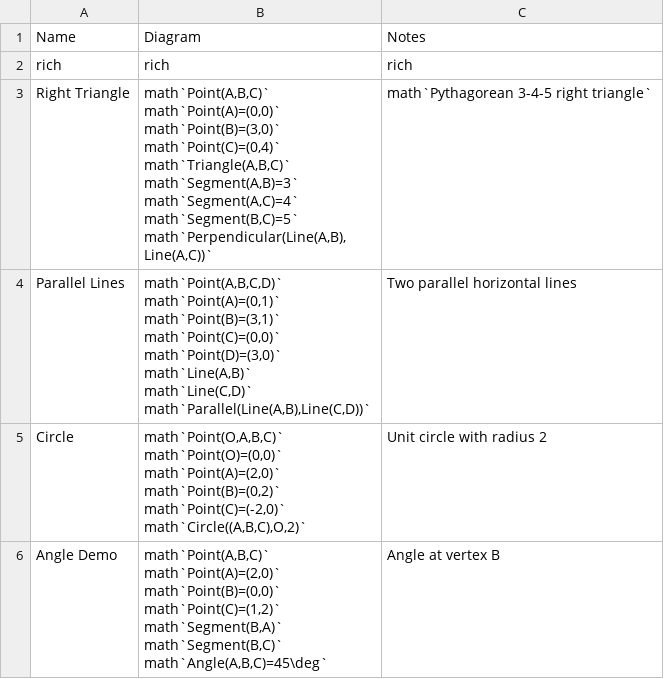
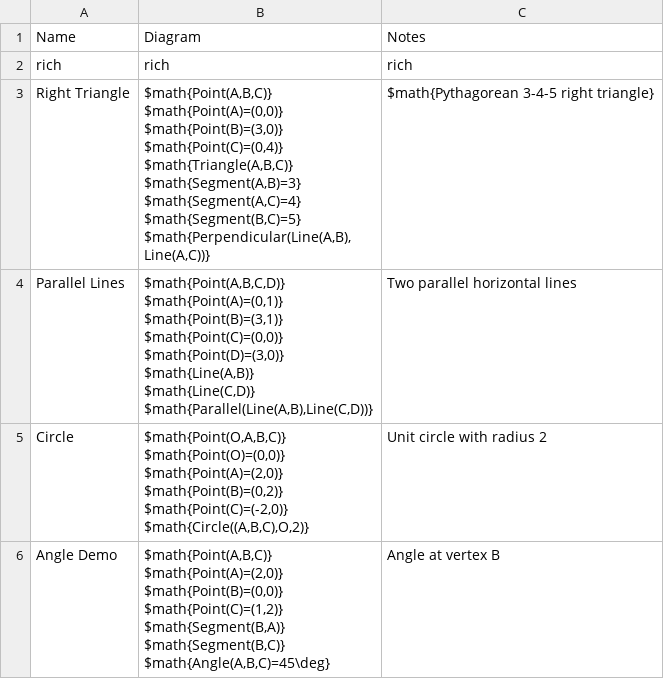
Before and after one commit to mo-mosverkstad/Bookkeeping, a CSV file: Webapp/public/geometry-sample.csv, drawn as a sheet.

```diff
--- a/Webapp/public/geometry-sample.csv
+++ b/Webapp/public/geometry-sample.csv
@@ -2,31 +2,31 @@ Name,Diagram,Notes
 rich,rich,rich
-Right Triangle,"math`Point(A,B,C)`
-math`Point(A)=(0,0)`
-math`Point(B)=(3,0)`
-math`Point(C)=(0,4)`
-math`Triangle(A,B,C)`
-math`Segment(A,B)=3`
-math`Segment(A,C)=4`
-math`Segment(B,C)=5`
-math`Perpendicular(Line(A,B),Line(A,C))`",math`Pythagorean 3-4-5 right triangle`
-Parallel Lines,"math`Point(A,B,C,D)`
-math`Point(A)=(0,1)`
-math`Point(B)=(3,1)`
-math`Point(C)=(0,0)`
-math`Point(D)=(3,0)`
-math`Line(A,B)`
-math`Line(C,D)`
-math`Parallel(Line(A,B),Line(C,D))`",Two parallel horizontal lines
-Circle,"math`Point(O,A,B,C)`
-math`Point(O)=(0,0)`
-math`Point(A)=(2,0)`
-math`Point(B)=(0,2)`
-math`Point(C)=(-2,0)`
-math`Circle((A,B,C),O,2)`",Unit circle with radius 2
-Angle Demo,"math`Point(A,B,C)`
-math`Point(A)=(2,0)`
-math`Point(B)=(0,0)`
-math`Point(C)=(1,2)`
-math`Segment(B,A)`
-math`Segment(B,C)`
-math`Angle(A,B,C)=45\deg`",Angle at vertex B
+Right Triangle,"$math{Point(A,B,C)}
+$math{Point(A)=(0,0)}
+$math{Point(B)=(3,0)}
+$math{Point(C)=(0,4)}
+$math{Triangle(A,B,C)}
+$math{Segment(A,B)=3}
+$math{Segment(A,C)=4}
+$math{Segment(B,C)=5}
+$math{Perpendicular(Line(A,B),Line(A,C))}",$math{Pythagorean 3-4-5 right triangle}
+Parallel Lines,"$math{Point(A,B,C,D)}
+$math{Point(A)=(0,1)}
+$math{Point(B)=(3,1)}
+$math{Point(C)=(0,0)}
+$math{Point(D)=(3,0)}
+$math{Line(A,B)}
+$math{Line(C,D)}
+$math{Parallel(Line(A,B),Line(C,D))}",Two parallel horizontal lines
+Circle,"$math{Point(O,A,B,C)}
+$math{Point(O)=(0,0)}
+$math{Point(A)=(2,0)}
+$math{Point(B)=(0,2)}
+$math{Point(C)=(-2,0)}
+$math{Circle((A,B,C),O,2)}",Unit circle with radius 2
+Angle Demo,"$math{Point(A,B,C)}
+$math{Point(A)=(2,0)}
+$math{Point(B)=(0,0)}
+$math{Point(C)=(1,2)}
+$math{Segment(B,A)}
+$math{Segment(B,C)}
+$math{Angle(A,B,C)=45\deg}",Angle at vertex B
```
Also changed, not shown: Webapp/public/glycolysis-compounds.csv, Webapp/public/hardware-boolean.csv, 12 other files.
